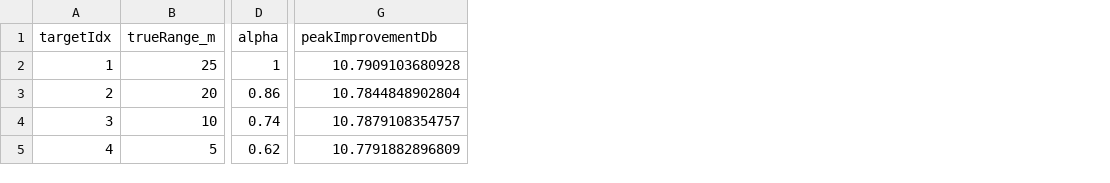
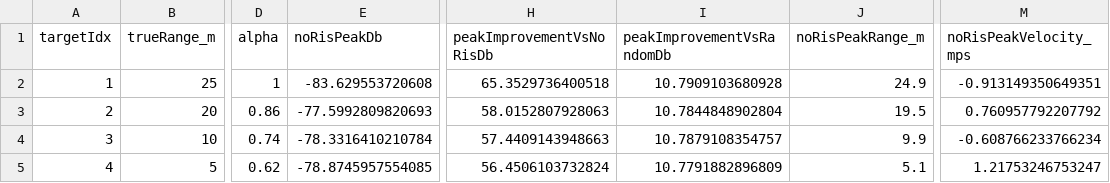
Before and after one commit to maple-leaves51/RIS-assisted-FMCW-radar-detection, a CSV file: outputs/data/stage4_rd_four_targets_detection_latest.csv, drawn as a sheet; only a part is shown, gaps mark what is left out; addresses are those after the commit; the diff names each change by its address in the sheet, - before the commit and + after, or states it on an @@ line.

Commit message:
Stage 4-2: 四目标图像优化

```diff
--- a/outputs/data/stage4_rd_four_targets_detection_latest.csv
+++ b/outputs/data/stage4_rd_four_targets_detection_latest.csv
+column E (noRisPeakDb), rows 2-5: -83.629553720608 | -77.5992809820693 | -78.3316410210784 | -78.8745957554085
+column H (peakImprovementVsNoRisDb), rows 2-5: 65.3529736400518 | 58.0152807928063 | 57.4409143948663 | 56.4506103732824
+column J (noRisPeakRange_m), rows 2-5: 24.9 | 19.5 | 9.9 | 5.1
+column M (noRisPeakVelocity_mps), rows 2-5: -0.913149350649351 | 0.760957792207792 | -0.608766233766234 | 1.21753246753247
-I1: peakImprovementDb
+I1: peakImprovementVsRandomDb
```
Also changed, not shown: 44 other files.
